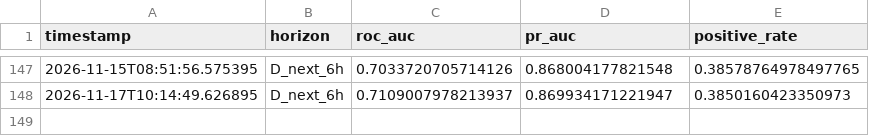
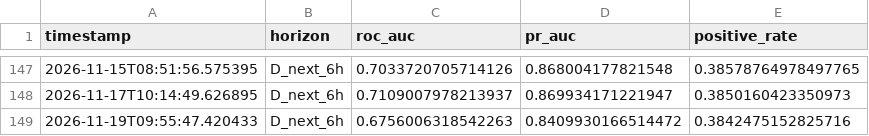
Before and after one commit to rotsl/weather-ml, a CSV file: models/history/metrics_history.csv, drawn as a sheet; only a part is shown, gaps mark what is left out.

```diff
--- a/models/history/metrics_history.csv
+++ b/models/history/metrics_history.csv
@@ -148 +148,2 @@ timestamp,horizon,roc_auc,pr_auc,positive_rate
 2026-11-17T10:14:49.626895,D_next_6h,0.7109007978213937,0.869934171221947,0.3850160423350973
+2026-11-19T09:55:47.420433,D_next_6h,0.6756006318542263,0.8409930166514472,0.3842475152825716
```
Also changed, not shown: 10 other files.
